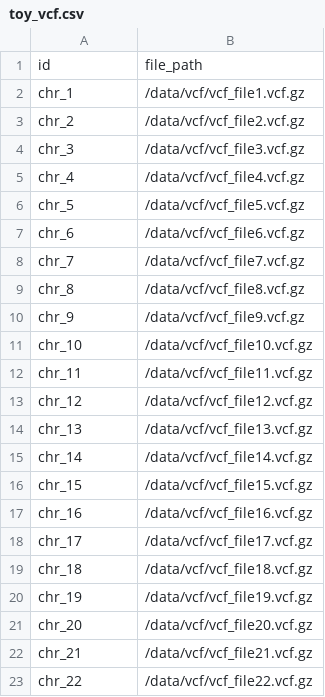
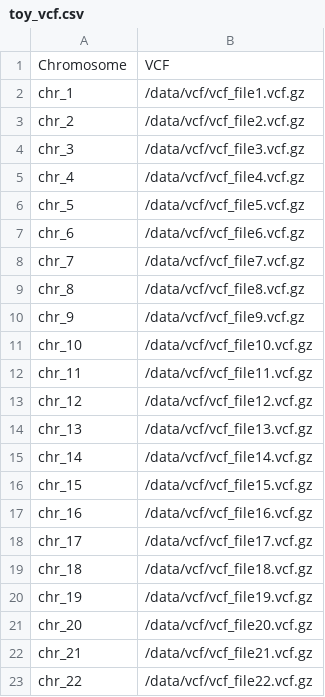
Before and after one commit to gurinovich/GWASpipeline, a CSV file: pipeline/data/toy_vcf.csv, drawn as a sheet; removed rows and columns are numbered as before the commit, all else as after; the diff names each change by its address in the sheet, - before the commit and + after, or states it on an @@ line.

Commit message:
change header

```diff
--- a/pipeline/data/toy_vcf.csv
+++ b/pipeline/data/toy_vcf.csv
-row 1: id | file_path
+row 1: Chromosome | VCF
```
